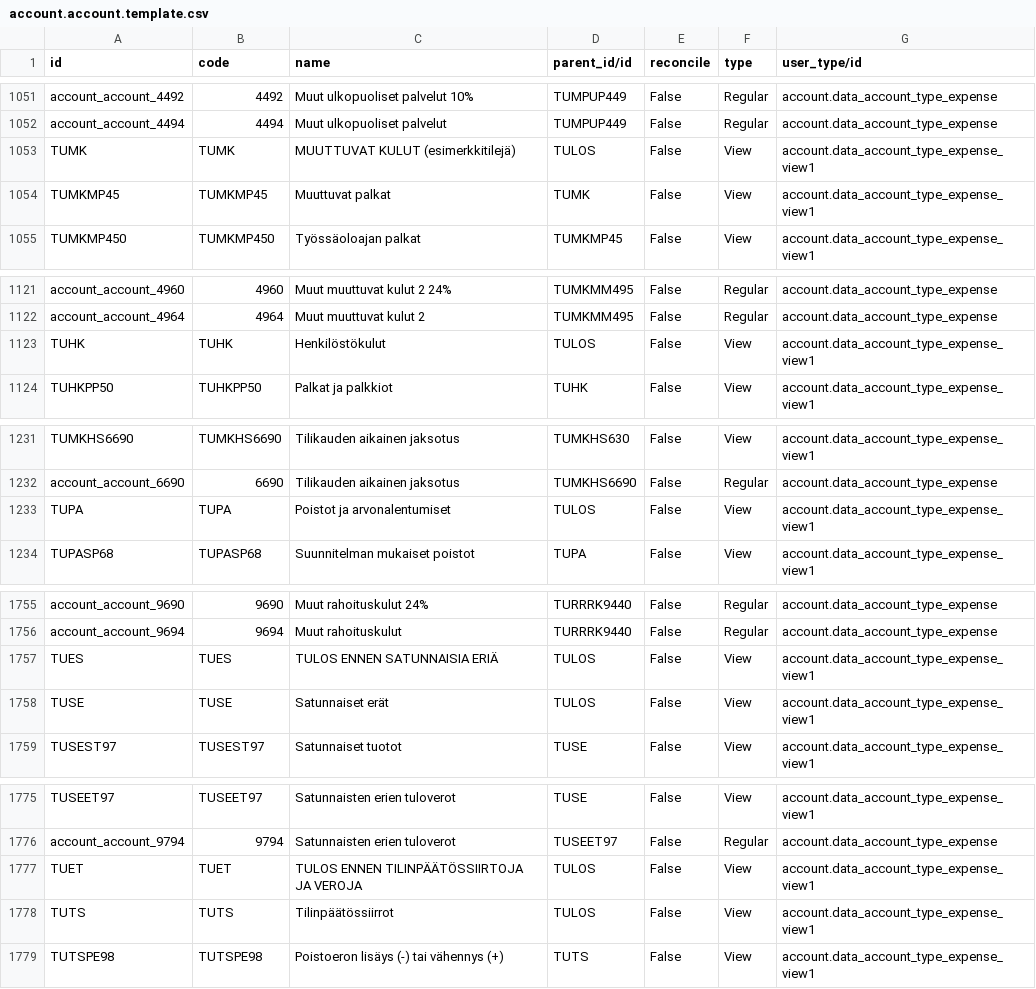
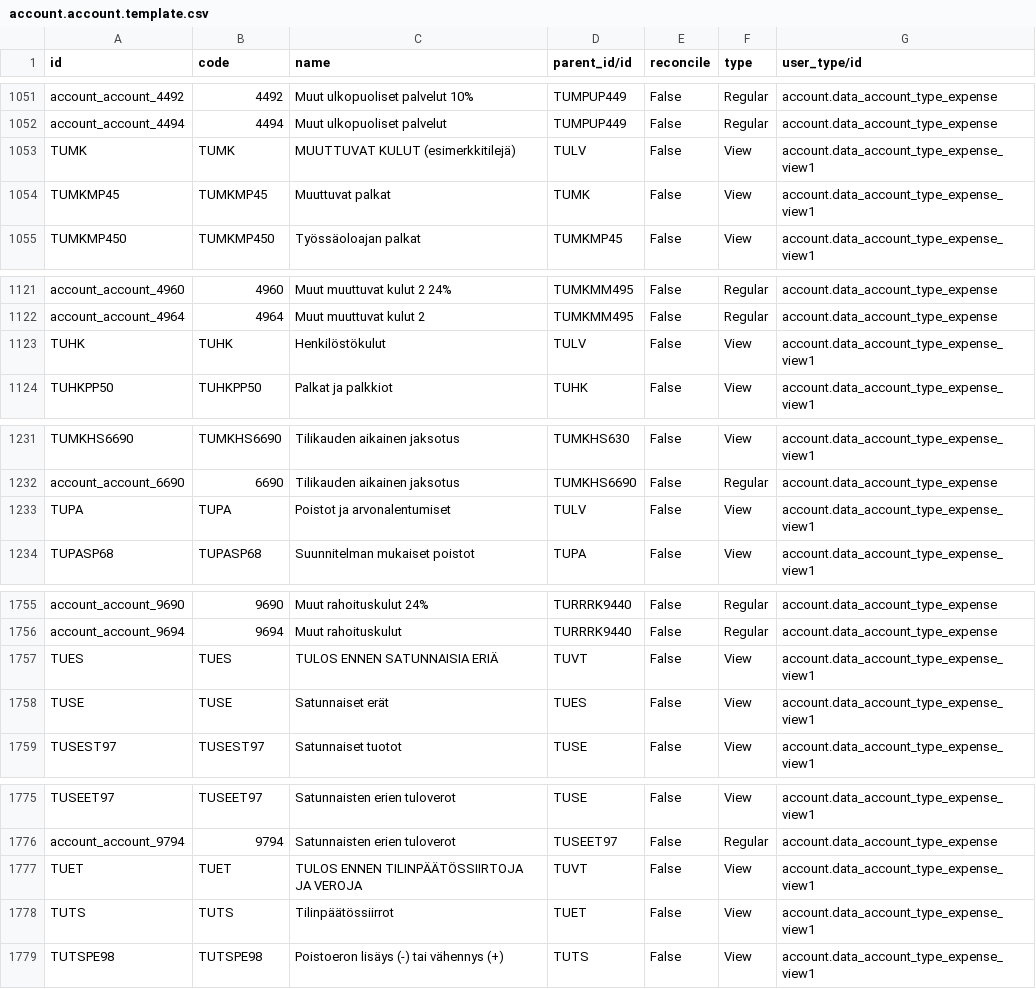
Before and after one commit to OCA/l10n-finland, a CSV file: data/account.account.template.csv, drawn as a sheet; only a part is shown, gaps mark what is left out; the diff covers the shown part only.

```diff
--- a/data/account.account.template.csv
+++ b/data/account.account.template.csv
@@ -1052,3 +1052,3 @@
 "account_account_4494",4494,"Muut ulkopuoliset palvelut","TUMPUP449","False","Regular","account.data_account_type_expense"
-"TUMK","TUMK","MUUTTUVAT KULUT (esimerkkitilejä)","TULOS","False","View","account.data_account_type_expense_view1"
+"TUMK","TUMK","MUUTTUVAT KULUT (esimerkkitilejä)","TULV","False","View","account.data_account_type_expense_view1"
 "TUMKMP45","TUMKMP45","Muuttuvat palkat","TUMK","False","View","account.data_account_type_expense_view1"
@@ -1122,3 +1122,3 @@
 "account_account_4964",4964,"Muut muuttuvat kulut 2","TUMKMM495","False","Regular","account.data_account_type_expense"
-"TUHK","TUHK","Henkilöstökulut","TULOS","False","View","account.data_account_type_expense_view1"
+"TUHK","TUHK","Henkilöstökulut","TULV","False","View","account.data_account_type_expense_view1"
 "TUHKPP50","TUHKPP50","Palkat ja palkkiot","TUHK","False","View","account.data_account_type_expense_view1"
@@ -1232,3 +1232,3 @@
 "account_account_6690",6690,"Tilikauden aikainen jaksotus","TUMKHS6690","False","Regular","account.data_account_type_expense"
-"TUPA","TUPA","Poistot ja arvonalentumiset","TULOS","False","View","account.data_account_type_expense_view1"
+"TUPA","TUPA","Poistot ja arvonalentumiset","TULV","False","View","account.data_account_type_expense_view1"
 "TUPASP68","TUPASP68","Suunnitelman mukaiset poistot","TUPA","False","View","account.data_account_type_expense_view1"
@@ -1756,4 +1756,4 @@
 "account_account_9694",9694,"Muut rahoituskulut","TURRRK9440","False","Regular","account.data_account_type_expense"
-"TUES","TUES","TULOS ENNEN SATUNNAISIA ERIÄ","TULOS","False","View","account.data_account_type_expense_view1"
-"TUSE","TUSE","Satunnaiset erät","TULOS","False","View","account.data_account_type_expense_view1"
+"TUES","TUES","TULOS ENNEN SATUNNAISIA ERIÄ","TUVT","False","View","account.data_account_type_expense_view1"
+"TUSE","TUSE","Satunnaiset erät","TUES","False","View","account.data_account_type_expense_view1"
 "TUSEST97","TUSEST97","Satunnaiset tuotot","TUSE","False","View","account.data_account_type_expense_view1"
@@ -1776,4 +1776,4 @@
 "account_account_9794",9794,"Satunnaisten erien tuloverot","TUSEET97","False","Regular","account.data_account_type_expense"
-"TUET","TUET","TULOS ENNEN TILINPÄÄTÖSSIIRTOJA JA VEROJA","TULOS","False","View","account.data_account_type_expense_view1"
-"TUTS","TUTS","Tilinpäätössiirrot","TULOS","False","View","account.data_account_type_expense_view1"
+"TUET","TUET","TULOS ENNEN TILINPÄÄTÖSSIIRTOJA JA VEROJA","TUVT","False","View","account.data_account_type_expense_view1"
+"TUTS","TUTS","Tilinpäätössiirrot","TUET","False","View","account.data_account_type_expense_view1"
 "TUTSPE98","TUTSPE98","Poistoeron lisäys (-) tai vähennys (+)","TUTS","False","View","account.data_account_type_expense_view1"
```
Also changed, not shown: 11 edited cells elsewhere in this file.
